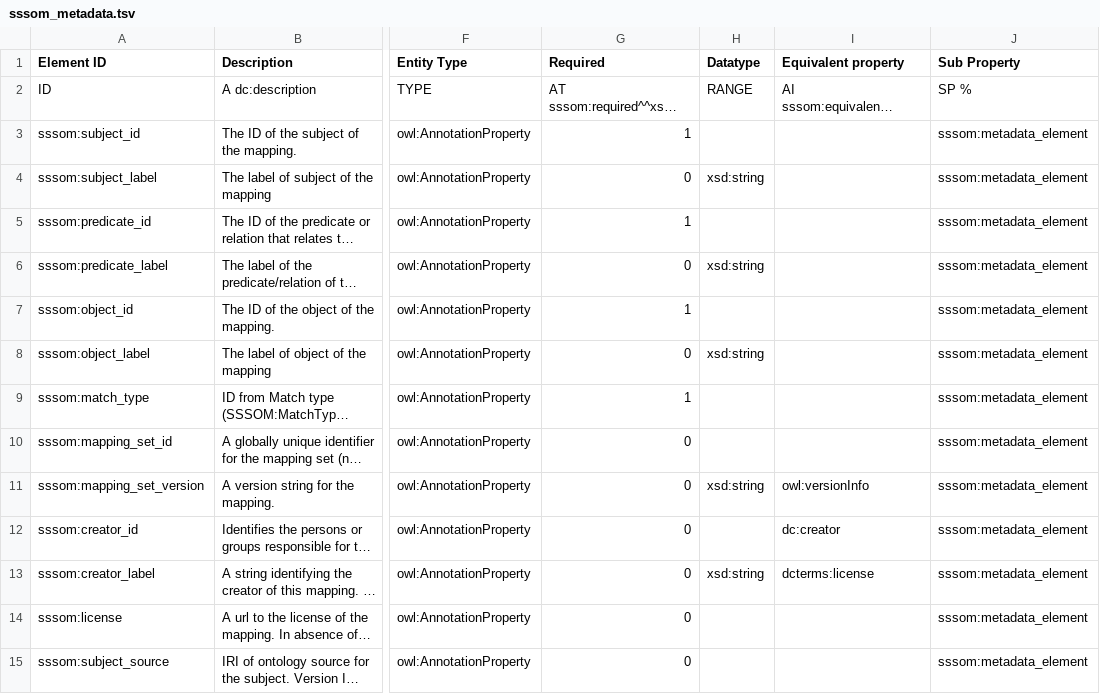
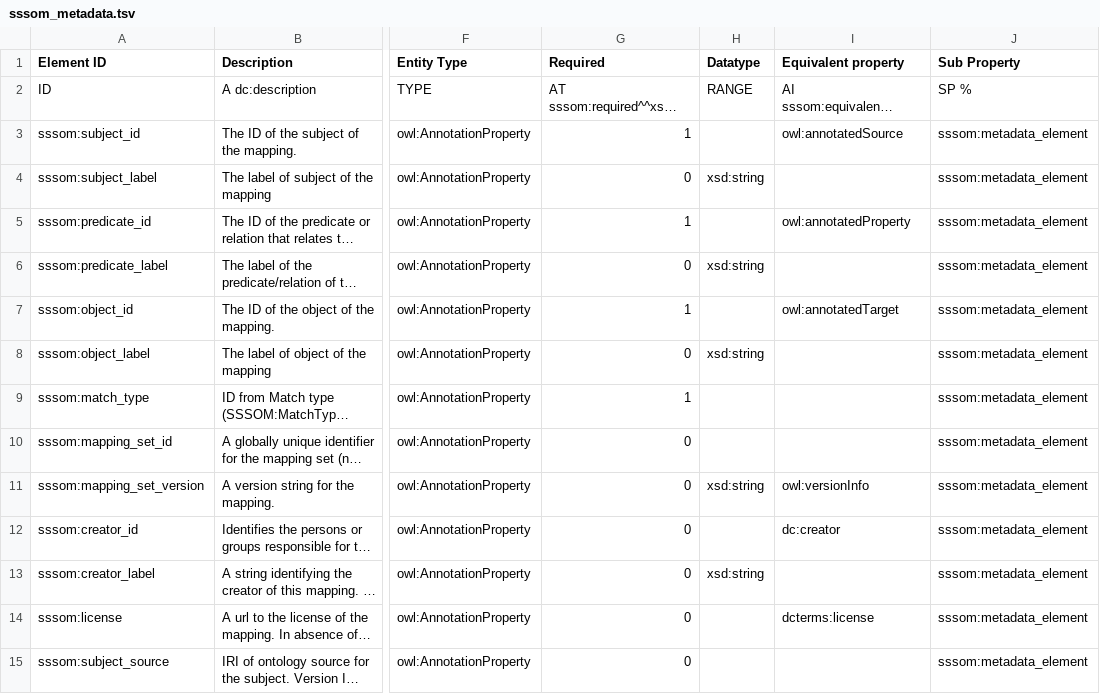
Before and after one commit to mapping-commons/sssom, a TSV file: sssom_metadata.tsv, drawn as a sheet; only a part is shown, gaps mark what is left out; long unchanged cells end in …; the diff names each change by its address in the sheet, - before the commit and + after, or states it on an @@ line.

Commit message:
Adding equiv props for sub/pred/obj Assuming owl reification - add additional meta-fields for skos:exactMatch to rdf reif vocab? fixing equiv prop for license

```diff
--- a/sssom_metadata.tsv
+++ b/sssom_metadata.tsv
-I3 (Equivalent property): (empty)
+I3 (Equivalent property): owl:annotatedSource
-I5 (Equivalent property): (empty)
+I5 (Equivalent property): owl:annotatedProperty
-I7 (Equivalent property): (empty)
+I7 (Equivalent property): owl:annotatedTarget
-I13 (Equivalent property): dcterms:license
+I13 (Equivalent property): (empty)
-I14 (Equivalent property): (empty)
+I14 (Equivalent property): dcterms:license
```
